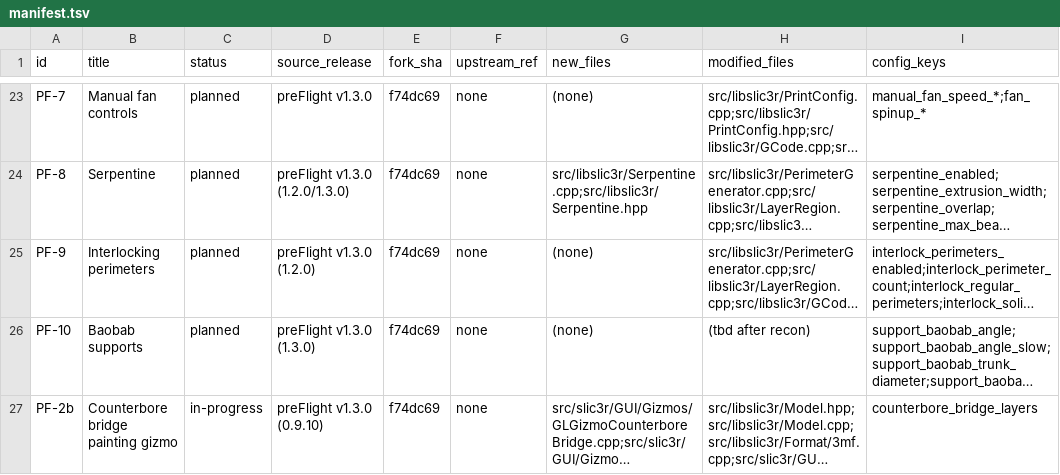
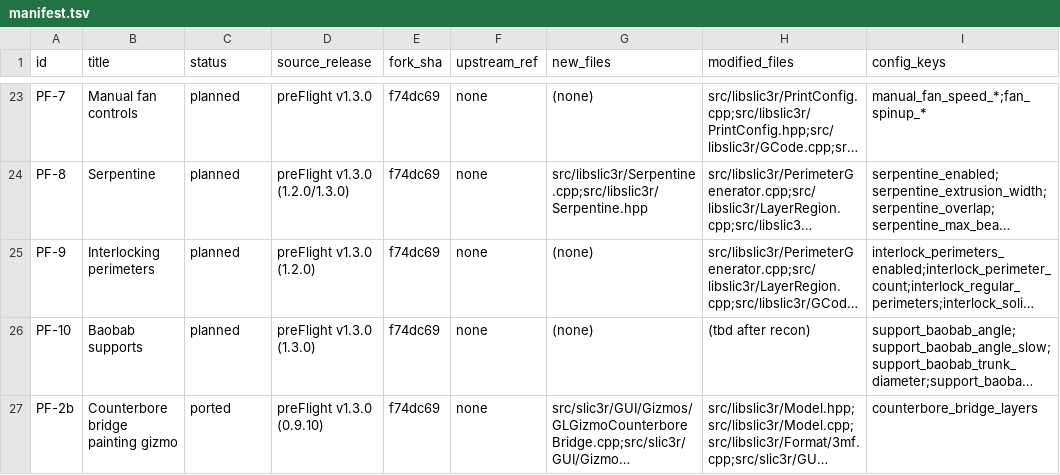
Before and after one commit to emdee52/OrcaSlicer, a TSV file: porting/manifest.tsv, drawn as a sheet; only a part is shown, gaps mark what is left out; long unchanged cells end in …; the diff names each change by its address in the sheet, - before the commit and + after, or states it on an @@ line.

Commit message:
port(PF-2b): docs, manifest and patch
notes/PF-2.md PF-2b section; manifest PF-2b=ported; patches/16_PF-2b.patch (reverse-apply verified, base 6e4c88ecb8).

```diff
--- a/porting/manifest.tsv
+++ b/porting/manifest.tsv
-C27 (status): in-progress
+C27 (status): ported
```
Also changed, not shown: 2 other files.
